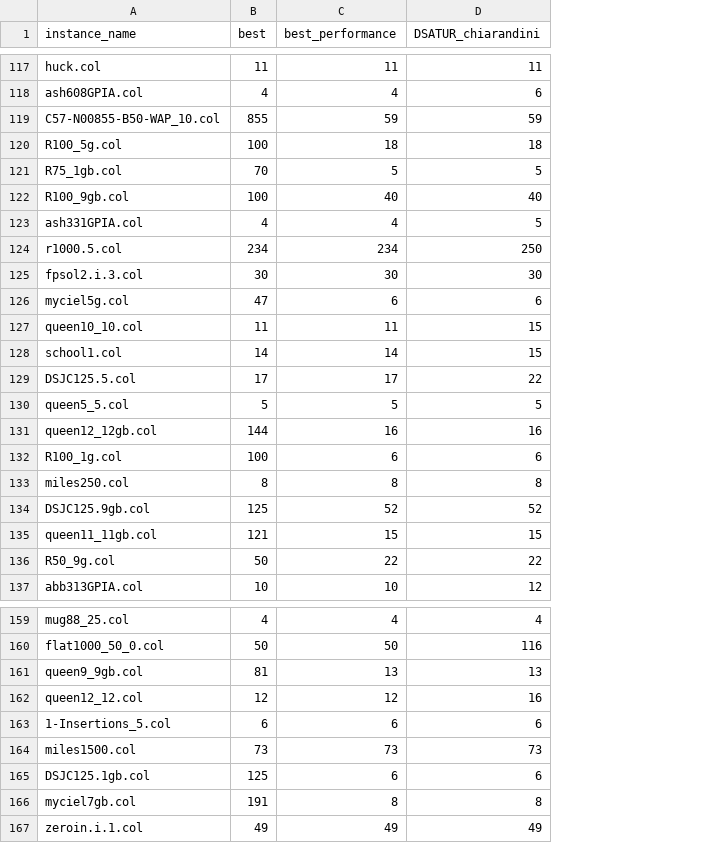
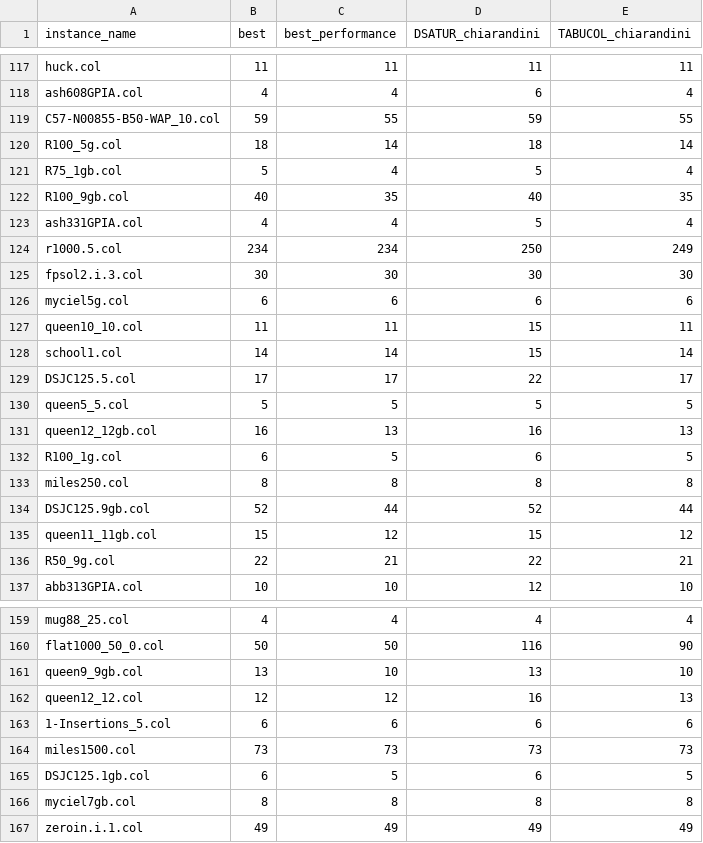
Before and after one commit to GraphVertexColoring/coloring, a CSV file: Resources/algoPerf.csv, drawn as a sheet; only a part is shown, gaps mark what is left out; the diff covers the shown part only; the diff names each change by its address in the sheet, - before the commit and + after, or states it on an @@ line.

```diff
--- a/Resources/algoPerf.csv
+++ b/Resources/algoPerf.csv
+column E (TABUCOL_chiarandini), rows 117-137: 11 | 4 | 55 | 14 | 4 | 35 | 4 | 249 | 30 | 6 | 11 | 14 | 17 | 5 | 13 | 5 | 8 | 44 | 12 | 21 | 10; rows 159-167: 4 | 90 | 10 | 13 | 6 | 73 | 5 | 8 | 49
-B119 (best): 855
+B119 (best): 59
-C119 (best_performance): 59
+C119 (best_performance): 55
-B120 (best): 100
+B120 (best): 18
-C120 (best_performance): 18
+C120 (best_performance): 14
-B121 (best): 70
+B121 (best): 5
-C121 (best_performance): 5
+C121 (best_performance): 4
-B122 (best): 100
+B122 (best): 40
-C122 (best_performance): 40
+C122 (best_performance): 35
-B126 (best): 47
+B126 (best): 6
-B131 (best): 144
+B131 (best): 16
-C131 (best_performance): 16
+C131 (best_performance): 13
-B132 (best): 100
+B132 (best): 6
-C132 (best_performance): 6
+C132 (best_performance): 5
-B134 (best): 125
+B134 (best): 52
-C134 (best_performance): 52
+C134 (best_performance): 44
-B135 (best): 121
+B135 (best): 15
-C135 (best_performance): 15
+C135 (best_performance): 12
-B136 (best): 50
+B136 (best): 22
-C136 (best_performance): 22
+C136 (best_performance): 21
-B161 (best): 81
+B161 (best): 13
-C161 (best_performance): 13
+C161 (best_performance): 10
-B165 (best): 125
+B165 (best): 6
-C165 (best_performance): 6
+C165 (best_performance): 5
-B166 (best): 191
+B166 (best): 8
```
Also changed, not shown: 62 edited cells elsewhere in this file, Resources/algoPerfMult.csv, Resources/best.csv.
